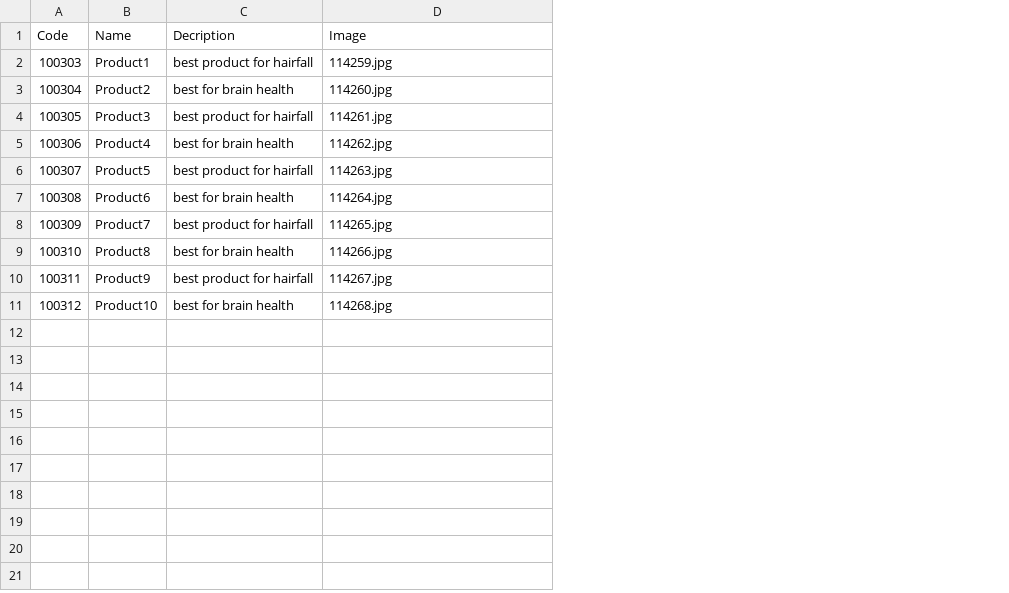
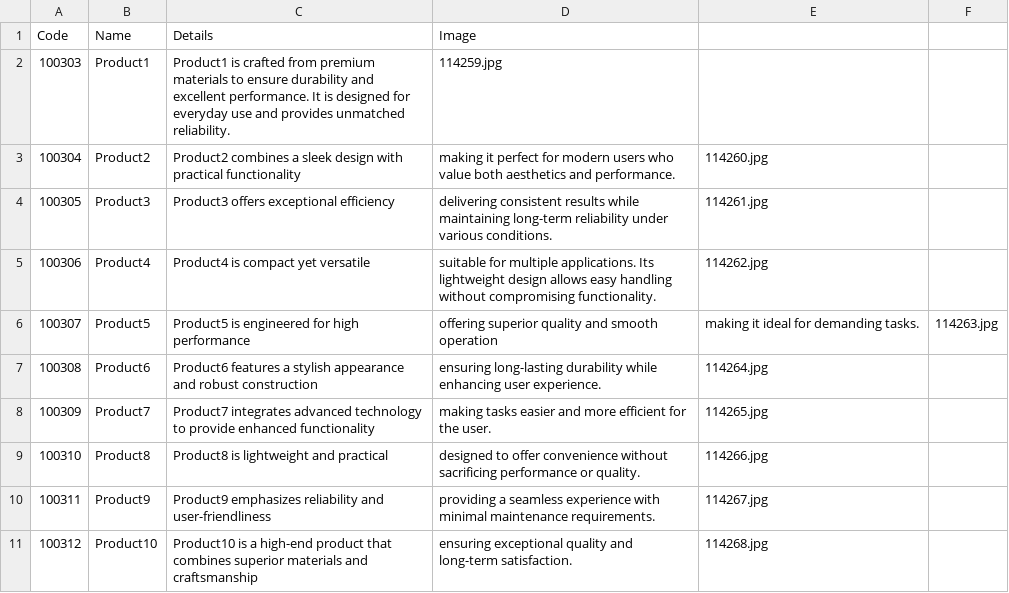
Before and after one commit to inventory-choco/my-mini-store, a CSV file: Products.csv, drawn as a sheet; removed rows and columns are numbered as before the commit, all else as after; the diff names each change by its address in the sheet, - before the commit and + after, or states it on an @@ line.

Commit message:
Update Products.csv

```diff
--- a/Products.csv
+++ b/Products.csv
-column C (Decription), rows 2-11: best product for hairfall | best for brain health | best product for hairfall | best for brain health | best product for hairfall | best for brain health | best product for hairfall | best for brain health | best product for hairfall | best for brain health
+column C (Details), rows 2-11: Product1 is crafted from premium materials to ensure durability and excellent performance. It is designed for everyday use and provides unmatched reliability. | Product2 combines a sleek design with practical functionality | Product3 offers exceptional efficiency | Product4 is compact yet versatile | Product5 is engineered for high performance | Product6 features a stylish appearance and robust construction | Product7 integrates advanced technology to provide enhanced functionality | Product8 is lightweight and practical | Product9 emphasizes reliability and user-friendliness | Product10 is a high-end product that combines superior materials and craftsmanship
+column D (Image), rows 2-11: 114259.jpg | making it perfect for modern users who value both aesthetics and performance. | delivering consistent results while maintaining long-term reliability under various conditions. | suitable for multiple applications. Its lightweight design allows easy handling without compromising functionality. | offering superior quality and smooth operation | ensuring long-lasting durability while enhancing user experience. | making tasks easier and more efficient for the user. | designed to offer convenience without sacrificing performance or quality. | providing a seamless experience with minimal maintenance requirements. | ensuring exceptional quality and long-term satisfaction.
+column F, row 6: 114263.jpg
-E1: Image
+E1: (empty)
-E2: 114259.jpg
+E2: (empty)
-E6: 114263.jpg
+E6: making it ideal for demanding tasks.
```
